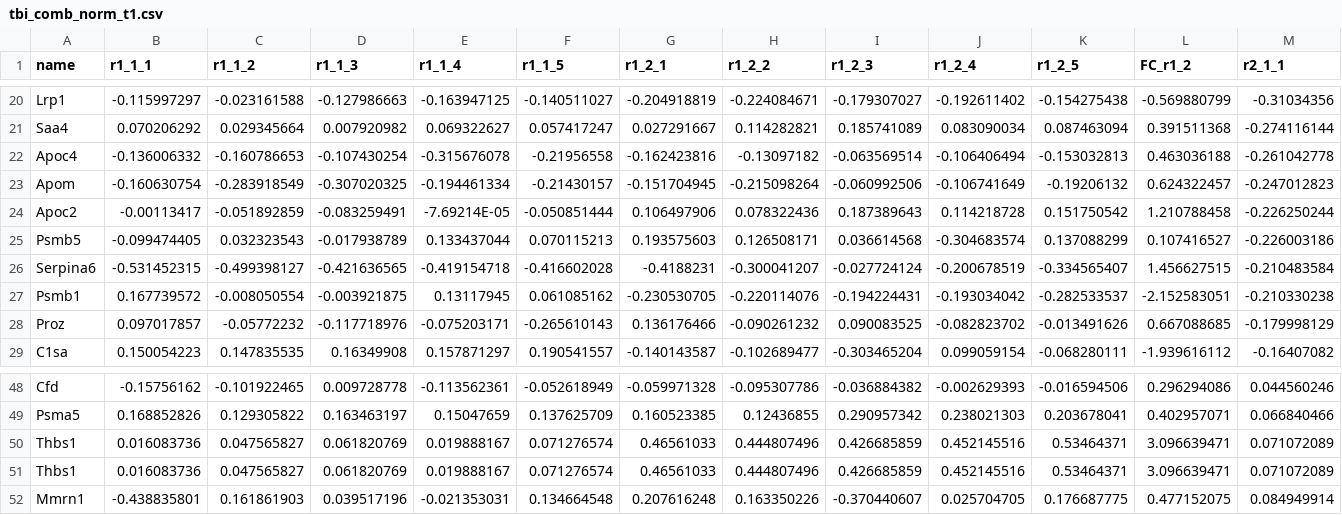
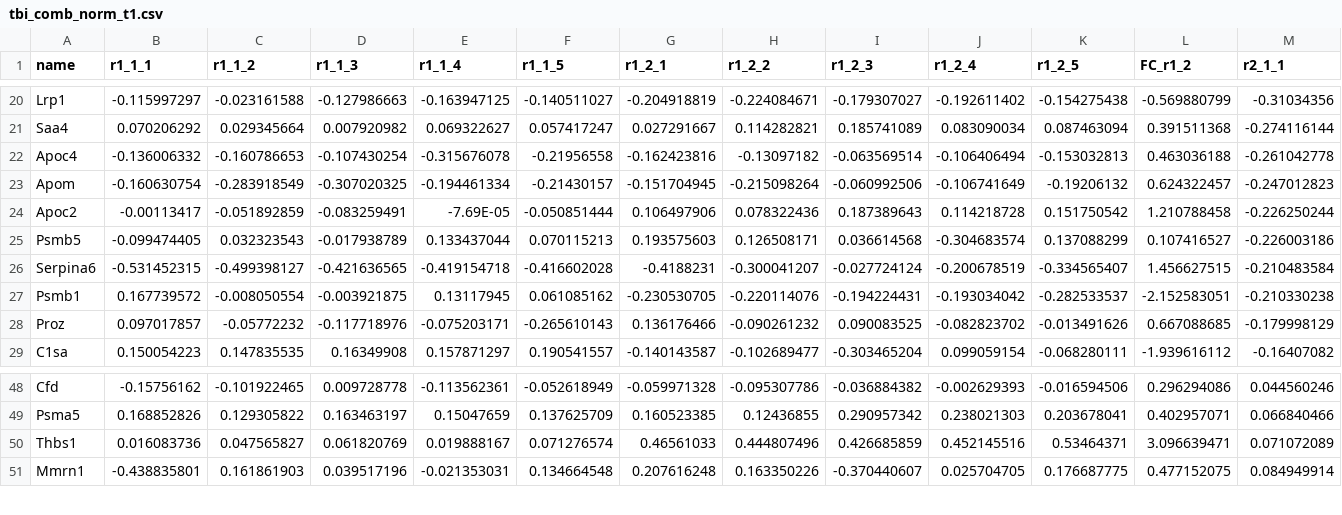
Before and after one commit to aabilatharzeen7/tbi_biomarker_identification, a CSV file: combined/data/tbi_comb_norm_t1.csv, drawn as a sheet; only a part is shown, gaps mark what is left out; rows hold the shown columns only; the diff names each change by its address in the sheet, - before the commit and + after, or states it on an @@ line.

```diff
--- a/combined/data/tbi_comb_norm_t1.csv
+++ b/combined/data/tbi_comb_norm_t1.csv
-E24 (r1_1_4): -7.69214E-05
+E24 (r1_1_4): -7.69E-05
-row 50: Thbs1 | 0.016083736 | 0.047565827 | 0.061820769 | 0.019888167 | 0.071276574 | 0.46561033 | 0.444807496 | 0.426685859 | 0.452145516 | 0.53464371 | 3.096639471 | 0.071072089
```
Also changed, not shown: 3 other files.
